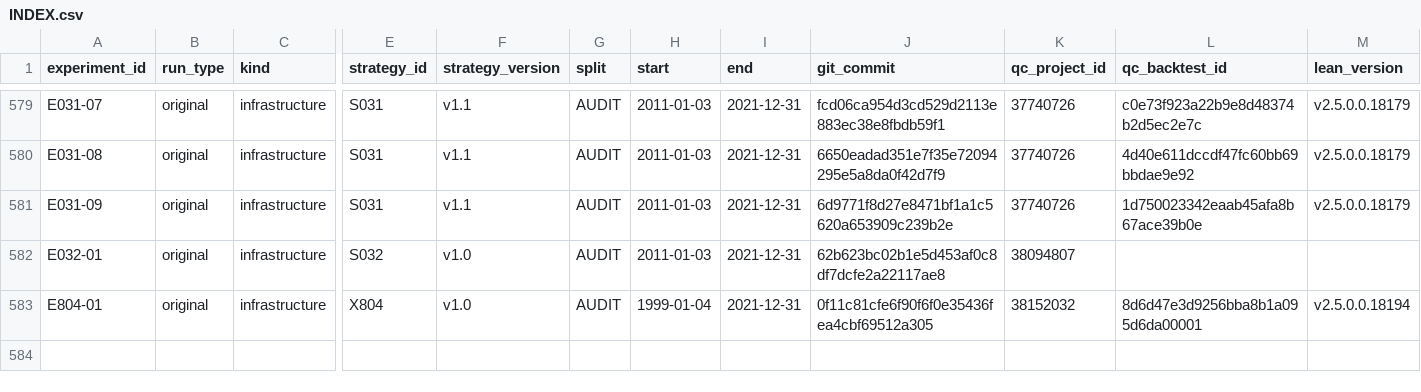
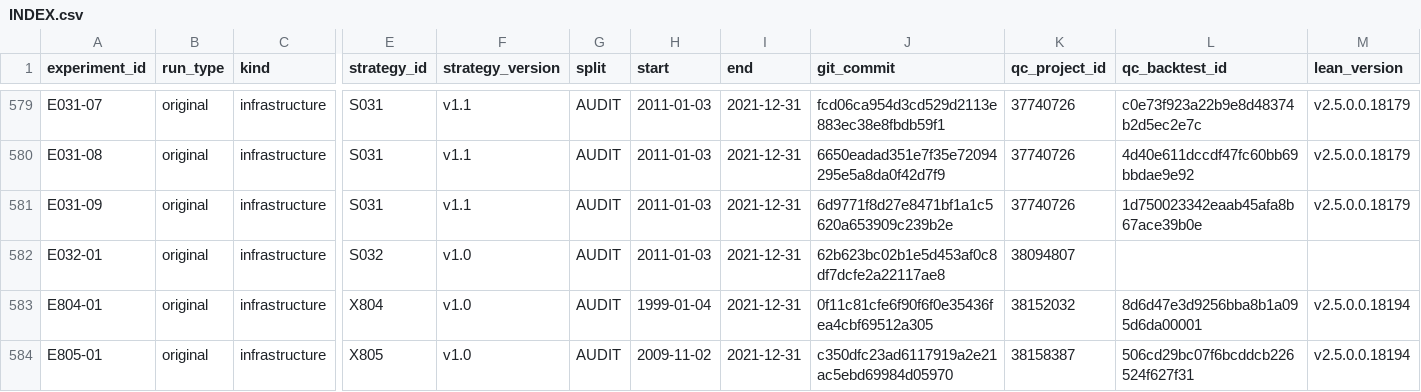
Before and after one commit to CohenMatan/quant-trading-research, a CSV file: experiments/INDEX.csv, drawn as a sheet; only a part is shown, gaps mark what is left out; rows hold the shown columns only; the diff names each change by its address in the sheet, - before the commit and + after, or states it on an @@ line.

```diff
--- a/experiments/INDEX.csv
+++ b/experiments/INDEX.csv
+row 584: E805-01 | original | infrastructure | X805 | v1.0 | AUDIT | 2009-11-02 | 2021-12-31 | c350dfc23ad6117919a2e21ac5ebd69984d05970 | 38158387 | 506cd29bc07f6bcddcb226524f627f31 | v2.5.0.0.18194
```
Also changed, not shown: 2 other files.
